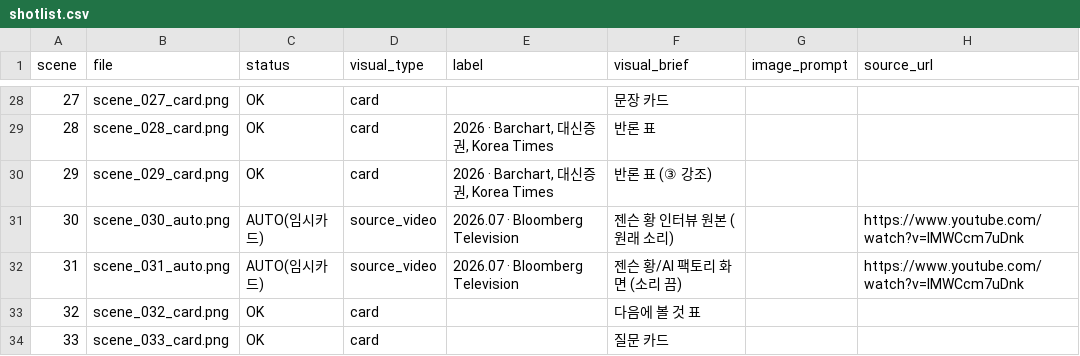
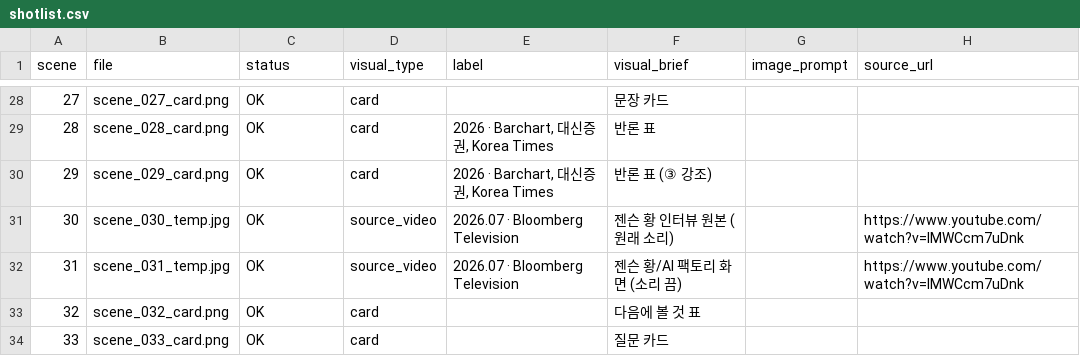
Before and after one commit to LBIN8787/video-editing, a CSV file: projects/20261105-첫영상-a/04_assets/shotlist.csv, drawn as a sheet; only a part is shown, gaps mark what is left out; the diff covers the shown part only.

```diff
--- a/projects/20261105-첫영상-a/04_assets/shotlist.csv
+++ b/projects/20261105-첫영상-a/04_assets/shotlist.csv
@@ -30,4 +30,4 @@
 29,scene_029_card.png,OK,card,"2026 · Barchart, 대신증권, Korea Times",반론 표 (③ 강조),,
-30,scene_030_auto.png,AUTO(임시카드),source_video,2026.07 · Bloomberg Television,젠슨 황 인터뷰 원본 (원래 소리),,https://www.youtube.com/watch?v=IMWCcm7uDnk
-31,scene_031_auto.png,AUTO(임시카드),source_video,2026.07 · Bloomberg Television,젠슨 황/AI 팩토리 화면 (소리 끔),,https://www.youtube.com/watch?v=IMWCcm7uDnk
+30,scene_030_temp.jpg,OK,source_video,2026.07 · Bloomberg Television,젠슨 황 인터뷰 원본 (원래 소리),,https://www.youtube.com/watch?v=IMWCcm7uDnk
+31,scene_031_temp.jpg,OK,source_video,2026.07 · Bloomberg Television,젠슨 황/AI 팩토리 화면 (소리 끔),,https://www.youtube.com/watch?v=IMWCcm7uDnk
 32,scene_032_card.png,OK,card,,다음에 볼 것 표,,
```
Also changed, not shown: 32 edited cells elsewhere in this file, projects/20261105-첫영상-a/04_assets/clips.csv, projects/20261105-첫영상-a/05_edit/timeline.csv, 44 other files.
